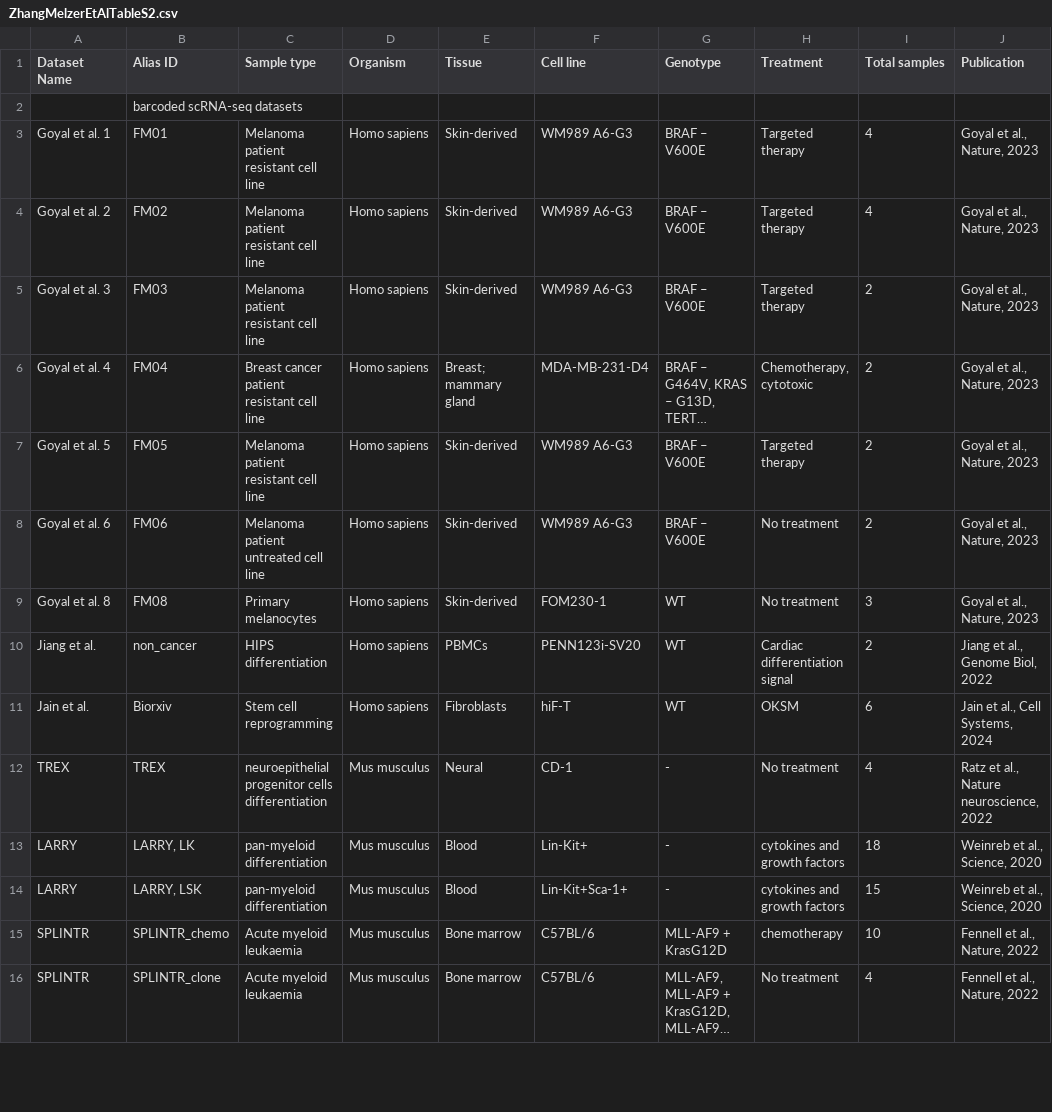
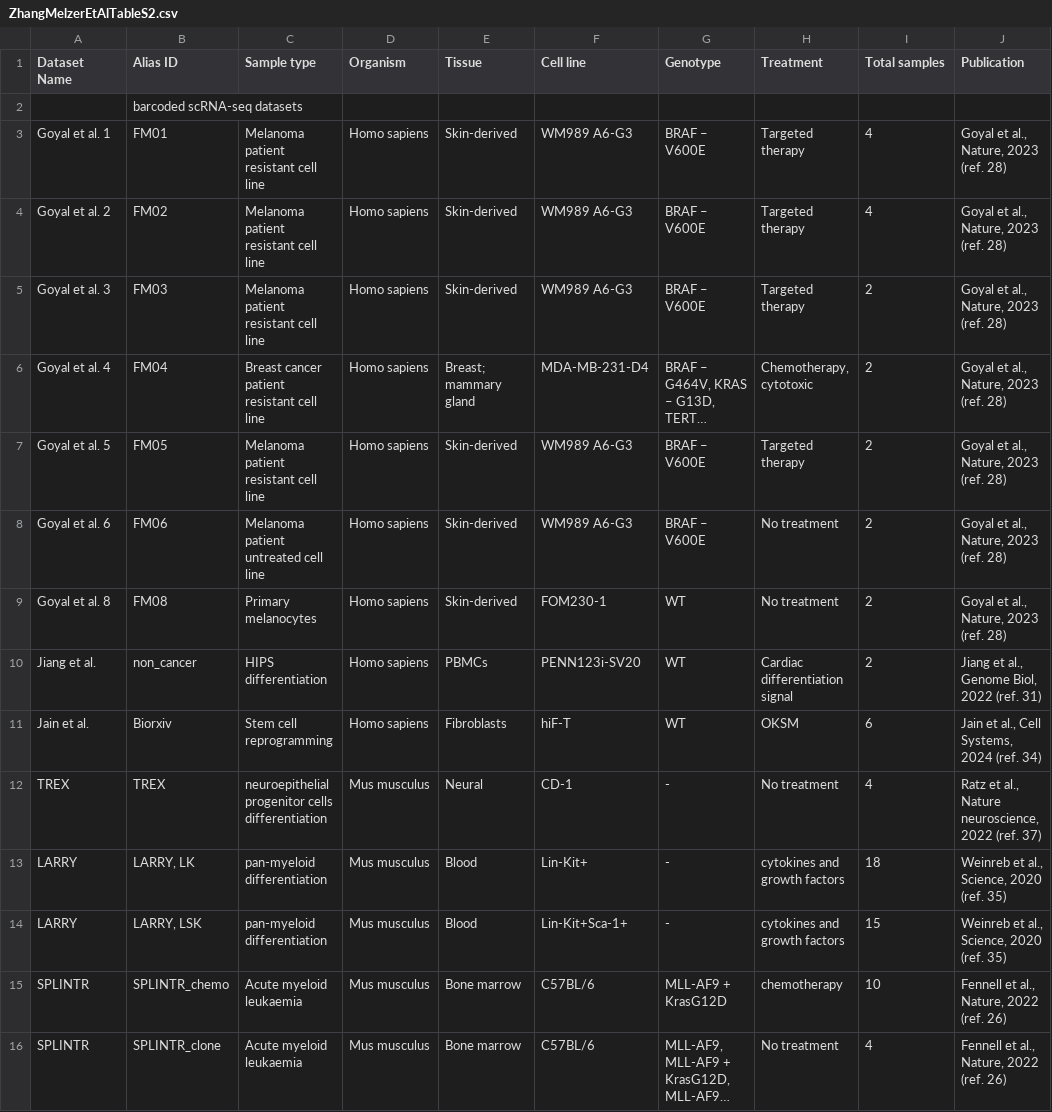
Before and after one commit to GoyalLab/SingletCodeWebsite, a CSV file: docs/tables/ZhangMelzerEtAlTableS2.csv, drawn as a sheet; only a part is shown; long unchanged cells end in …; the diff covers the shown part only; the diff names each change by its address in the sheet, - before the commit and + after, or states it on an @@ line.

Commit message:
updating sample table

```diff
--- a/docs/tables/ZhangMelzerEtAlTableS2.csv
+++ b/docs/tables/ZhangMelzerEtAlTableS2.csv
-J3:J9 (Publication): Goyal et al., Nature, 2023
+J3:J9 (Publication): Goyal et al., Nature, 2023 (ref. 28)
-I9 (Total samples): 3
+I9 (Total samples): 2
-J10 (Publication): Jiang et al., Genome Biol, 2022
+J10 (Publication): Jiang et al., Genome Biol, 2022 (ref. 31)
-J11 (Publication): Jain et al., Cell Systems, 2024
+J11 (Publication): Jain et al., Cell Systems, 2024 (ref. 34)
-J12 (Publication): Ratz et al., Nature neuroscience, 2022
+J12 (Publication): Ratz et al., Nature neuroscience, 2022 (ref. 37)
-J13:J14 (Publication): Weinreb et al., Science, 2020
+J13:J14 (Publication): Weinreb et al., Science, 2020 (ref. 35)
-J15:J16 (Publication): Fennell et al., Nature, 2022
+J15:J16 (Publication): Fennell et al., Nature, 2022 (ref. 26)
```
Also changed, not shown: 1 added row and 21 edited cells elsewhere in this file, 1 other file.
